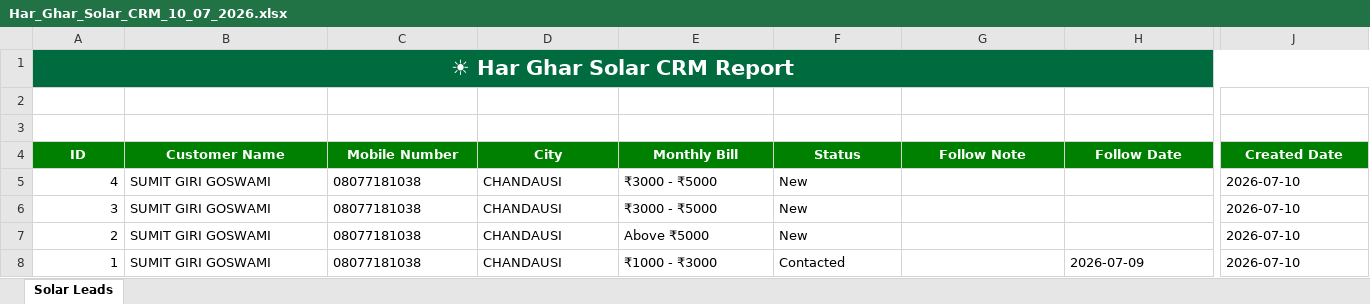
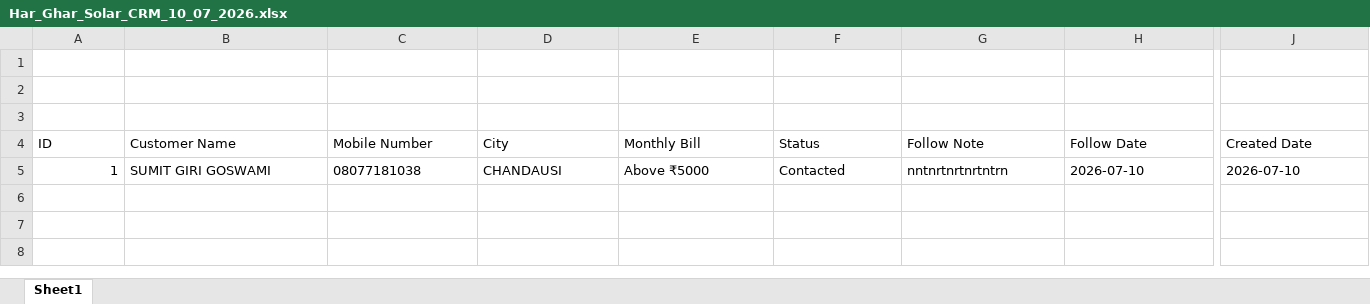
Before and after one commit to sumithackerchd/har-ghar-solar, an Excel workbook: Har_Ghar_Solar_CRM_10_07_2026.xlsx, sheet Sheet1, drawn as a sheet; only a part is shown, gaps mark what is left out; values as stored, in another font and other column widths than the file's, no borders; table styles not drawn; removed rows and columns are numbered as before the commit, all else as after; rows hold the shown columns only; the diff covers the shown part only; the diff names each change by its address in the sheet, - before the commit and + after, or states it on an @@ line.

```diff
--- a/Har_Ghar_Solar_CRM_10_07_2026.xlsx (sheet Sheet1)
+++ b/Har_Ghar_Solar_CRM_10_07_2026.xlsx (sheet Sheet1)
-sheet tab: Solar Leads
+sheet tab: Sheet1
-A1 (ID): ☀ Har Ghar Solar CRM Report
+A1 (ID): (empty)
-A1 fill: #006B3F
+A1 fill: none
-A1:J1 merged
@@ A4:J4 fill: #008000 → none, bold: on → off, text colour: #FFFFFF → black, alignment: center → left @@
-row 5: 4 | SUMIT GIRI GOSWAMI | 08077181038 | CHANDAUSI | ₹3000 - ₹5000 | New |  |  | 2026-07-10
-row 6: 3 | SUMIT GIRI GOSWAMI | 08077181038 | CHANDAUSI | ₹3000 - ₹5000 | New |  |  | 2026-07-10
-row 7: 2 | SUMIT GIRI GOSWAMI | 08077181038 | CHANDAUSI | Above ₹5000 | New |  |  | 2026-07-10
-E5 (Monthly Bill): ₹1000 - ₹3000
+E5 (Monthly Bill): Above ₹5000
-G5 (Follow Note): (empty)
+G5 (Follow Note): nntnrtnrtnrtntrn
-H5 (Follow Date): 2026-07-09
+H5 (Follow Date): 2026-07-10
```
Also changed, not shown: cell formats elsewhere in this sheet, Har_Ghar_Solar_CRM.xlsx, 6 other files.
